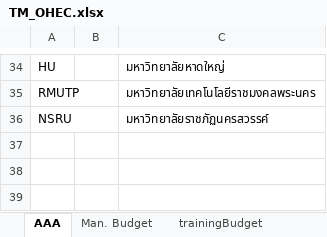
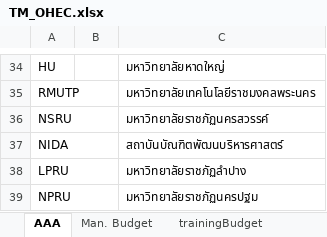
Before and after one commit to likit/tmob2018, an Excel workbook: analytics/code/static/data/TM_OHEC.xlsx, sheet AAA, drawn as a sheet; only a part is shown, gaps mark what is left out; values as stored, in another font and other column widths than the file's, no borders; the diff names each change by its address in the sheet, - before the commit and + after, or states it on an @@ line.

```diff
--- a/analytics/code/static/data/TM_OHEC.xlsx (sheet AAA)
+++ b/analytics/code/static/data/TM_OHEC.xlsx (sheet AAA)
+row 37: NIDA |  | สถาบันบัณฑิตพัฒนบริหารศาสตร์
+row 38: LPRU |  | มหาวิทยาลัยราชภัฏลำปาง
+row 39: NPRU |  | มหาวิทยาลัยราชภัฏนครปฐม
```
Also changed, not shown: sheet Proj.Re.St (Scale), other sheet tabs, 6 other files.
